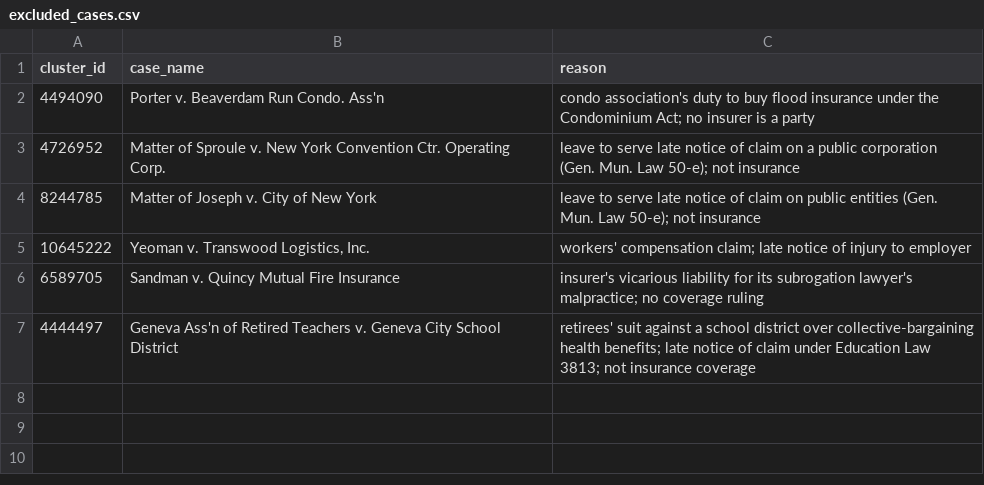
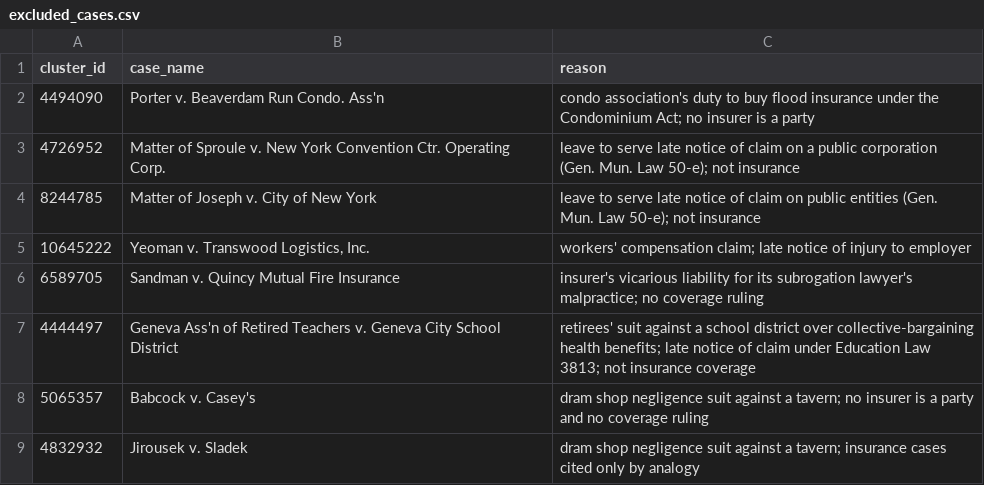
Before and after one commit to JeffSmith-ok/insurance-law-data-science, a CSV file: data/labels/excluded_cases.csv, drawn as a sheet; the diff names each change by its address in the sheet, - before the commit and + after, or states it on an @@ line.

```diff
--- a/data/labels/excluded_cases.csv
+++ b/data/labels/excluded_cases.csv
+row 8: 5065357 | Babcock v. Casey's | dram shop negligence suit against a tavern; no insurer is a party and no coverage ruling
+row 9: 4832932 | Jirousek v. Sladek | dram shop negligence suit against a tavern; insurance cases cited only by analogy
```
Also changed, not shown: 1 other file.
